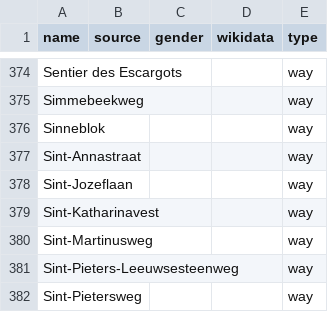
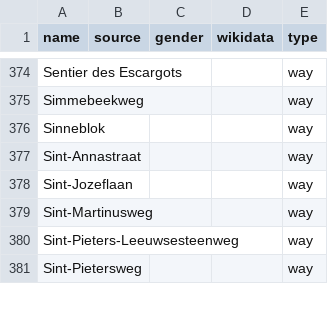
Before and after one commit to EqualStreetNames/equalstreetnames-halle, a CSV file: data/other.csv, drawn as a sheet; only a part is shown, gaps mark what is left out; the diff names each change by its address in the sheet, - before the commit and + after, or states it on an @@ line.

```diff
--- a/data/other.csv
+++ b/data/other.csv
-row 379: Sint-Katharinavest |  |  |  | way
```
Also changed, not shown: data/gender.csv, 2 other files.
